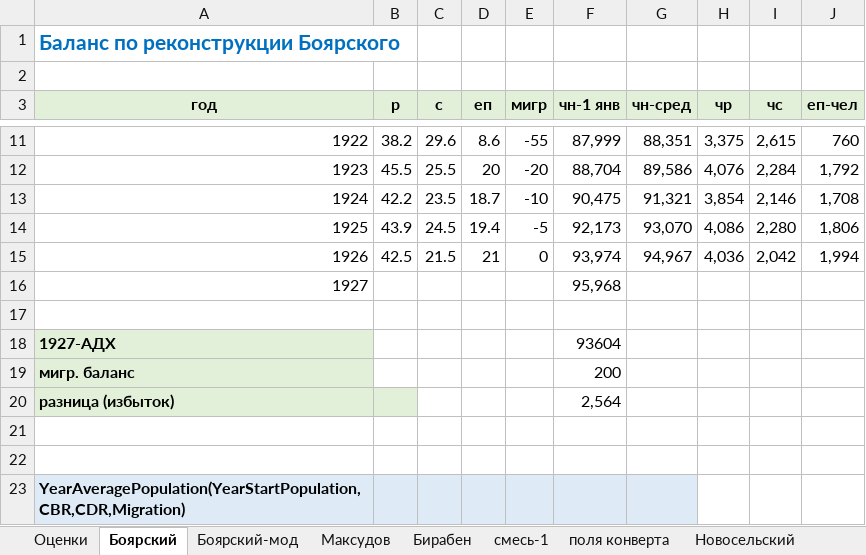
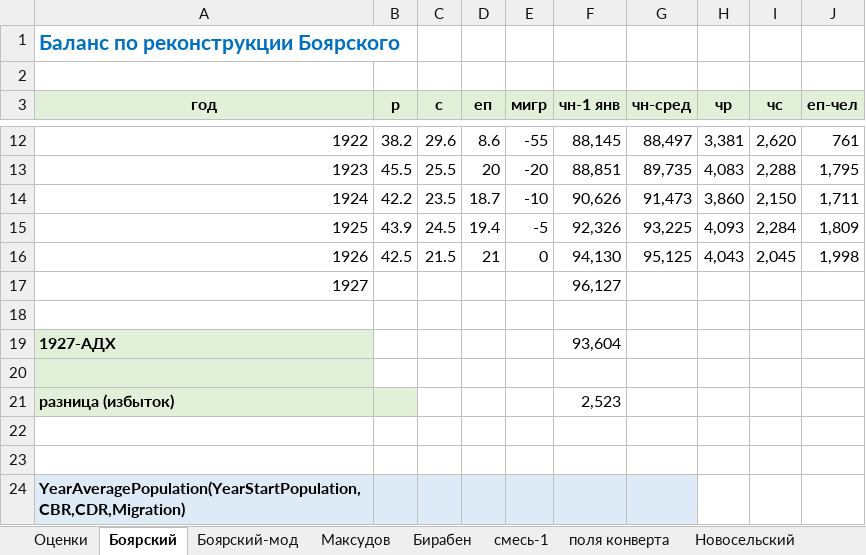
Before and after one commit to oboguev/RTSS, an Excel workbook: workbooks/rsfsr-1915-1926.xlsm, sheet Боярский, drawn as a sheet; only a part is shown, gaps mark what is left out; values as stored, in another font and other column widths than the file's, no borders; addresses are those after the commit; the diff covers the shown part only; the diff names each change by its address in the sheet, - before the commit and + after, or states it on an @@ line.

```diff
--- a/workbooks/rsfsr-1915-1926.xlsm (sheet Боярский)
+++ b/workbooks/rsfsr-1915-1926.xlsm (sheet Боярский)
-F12 (чн-1 янв): 87,999
+F12 (чн-1 янв): 88,145
-G12 (чн-сред): 88,351
+G12 (чн-сред): 88,497
-H12 (чр): 3,375
+H12 (чр): 3,381
-I12 (чс): 2,615
+I12 (чс): 2,620
-J12 (еп-чел): 760
+J12 (еп-чел): 761
-F13 (чн-1 янв): 88,704
+F13 (чн-1 янв): 88,851
-G13 (чн-сред): 89,586
+G13 (чн-сред): 89,735
-H13 (чр): 4,076
+H13 (чр): 4,083
-I13 (чс): 2,284
+I13 (чс): 2,288
-J13 (еп-чел): 1,792
+J13 (еп-чел): 1,795
-F14 (чн-1 янв): 90,475
+F14 (чн-1 янв): 90,626
-G14 (чн-сред): 91,321
+G14 (чн-сред): 91,473
-H14 (чр): 3,854
+H14 (чр): 3,860
-I14 (чс): 2,146
+I14 (чс): 2,150
-J14 (еп-чел): 1,708
+J14 (еп-чел): 1,711
-F15 (чн-1 янв): 92,173
+F15 (чн-1 янв): 92,326
-G15 (чн-сред): 93,070
+G15 (чн-сред): 93,225
-H15 (чр): 4,086
+H15 (чр): 4,093
-I15 (чс): 2,280
+I15 (чс): 2,284
-J15 (еп-чел): 1,806
+J15 (еп-чел): 1,809
-F16 (чн-1 янв): 93,974
+F16 (чн-1 янв): 94,130
-G16 (чн-сред): 94,967
+G16 (чн-сред): 95,125
-H16 (чр): 4,036
+H16 (чр): 4,043
-I16 (чс): 2,042
+I16 (чс): 2,045
-J16 (еп-чел): 1,994
+J16 (еп-чел): 1,998
-F17 (чн-1 янв): 95,968
+F17 (чн-1 янв): 96,127
-F19 (чн-1 янв): 93604
+F19 (чн-1 янв): 93,604
-row 20: мигр. баланс |  |  |  |  | 200
+row 20: (empty)
-F21 (чн-1 янв): 2,564
+F21 (чн-1 янв): 2,523
```
Also changed, not shown: 1 added row and 35 edited cells elsewhere in this sheet, sheet итог, sheet Боярский-мод, sheet смесь-1, sheet Максудов, sheet Бирабен, formulas that keep their value, charts or pictures.
